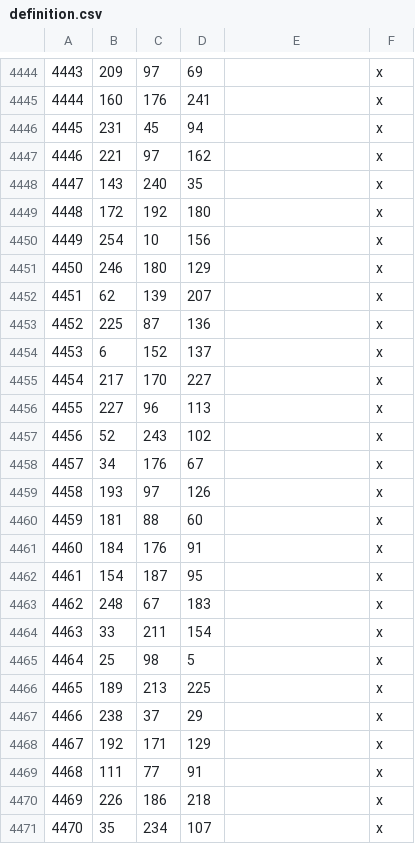
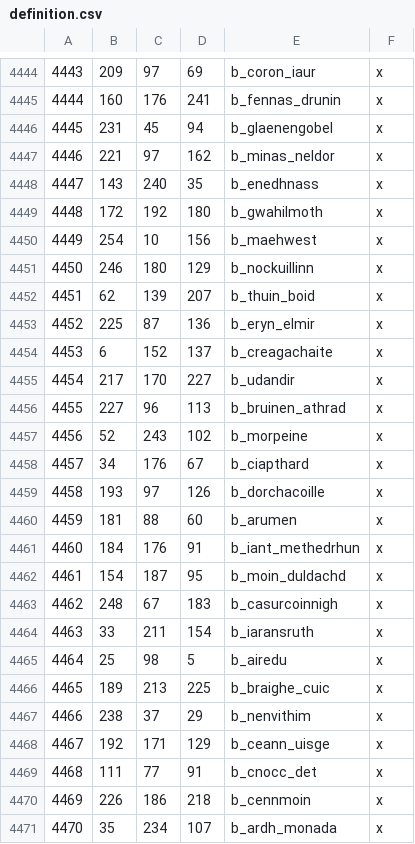
Before and after one commit to jj248/RealmsInExile, a CSV file: LotRRealmsInExileDev/map_data/definition.csv, drawn as a sheet; only a part is shown, gaps mark what is left out; the diff covers the shown part only.

```diff
--- a/LotRRealmsInExileDev/map_data/definition.csv
+++ b/LotRRealmsInExileDev/map_data/definition.csv
@@ -4444,28 +4444,28 @@
-4443;209;97;69;;x
-4444;160;176;241;;x
-4445;231;45;94;;x
-4446;221;97;162;;x
-4447;143;240;35;;x
-4448;172;192;180;;x
-4449;254;10;156;;x
-4450;246;180;129;;x
-4451;62;139;207;;x
-4452;225;87;136;;x
-4453;6;152;137;;x
-4454;217;170;227;;x
-4455;227;96;113;;x
-4456;52;243;102;;x
-4457;34;176;67;;x
-4458;193;97;126;;x
-4459;181;88;60;;x
-4460;184;176;91;;x
-4461;154;187;95;;x
-4462;248;67;183;;x
-4463;33;211;154;;x
-4464;25;98;5;;x
-4465;189;213;225;;x
-4466;238;37;29;;x
-4467;192;171;129;;x
-4468;111;77;91;;x
-4469;226;186;218;;x
-4470;35;234;107;;x
+4443;209;97;69;b_coron_iaur;x
+4444;160;176;241;b_fennas_drunin;x
+4445;231;45;94;b_glaenengobel;x
+4446;221;97;162;b_minas_neldor;x
+4447;143;240;35;b_enedhnass;x
+4448;172;192;180;b_gwahilmoth;x
+4449;254;10;156;b_maehwest;x
+4450;246;180;129;b_nockuillinn;x
+4451;62;139;207;b_thuin_boid;x
+4452;225;87;136;b_eryn_elmir;x
+4453;6;152;137;b_creagachaite;x
+4454;217;170;227;b_udandir;x
+4455;227;96;113;b_bruinen_athrad;x
+4456;52;243;102;b_morpeine;x
+4457;34;176;67;b_ciapthard;x
+4458;193;97;126;b_dorchacoille;x
+4459;181;88;60;b_arumen;x
+4460;184;176;91;b_iant_methedrhun;x
+4461;154;187;95;b_moin_duldachd;x
+4462;248;67;183;b_casurcoinnigh;x
+4463;33;211;154;b_iaransruth;x
+4464;25;98;5;b_airedu;x
+4465;189;213;225;b_braighe_cuic;x
+4466;238;37;29;b_nenvithim;x
+4467;192;171;129;b_ceann_uisge;x
+4468;111;77;91;b_cnocc_det;x
+4469;226;186;218;b_cennmoin;x
+4470;35;234;107;b_ardh_monada;x
```
Also changed, not shown: 85 edited cells elsewhere in this file, 55 other files.
